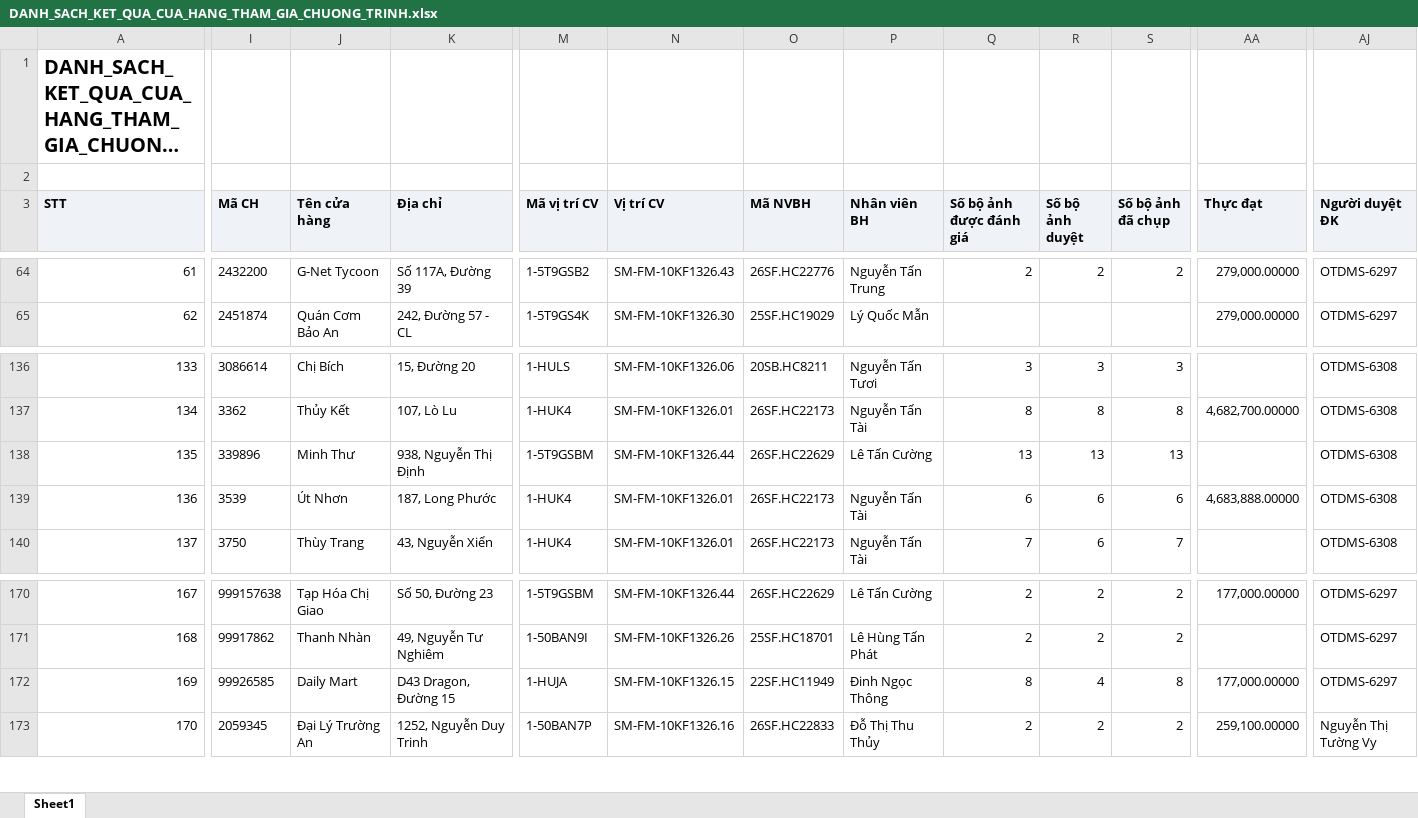
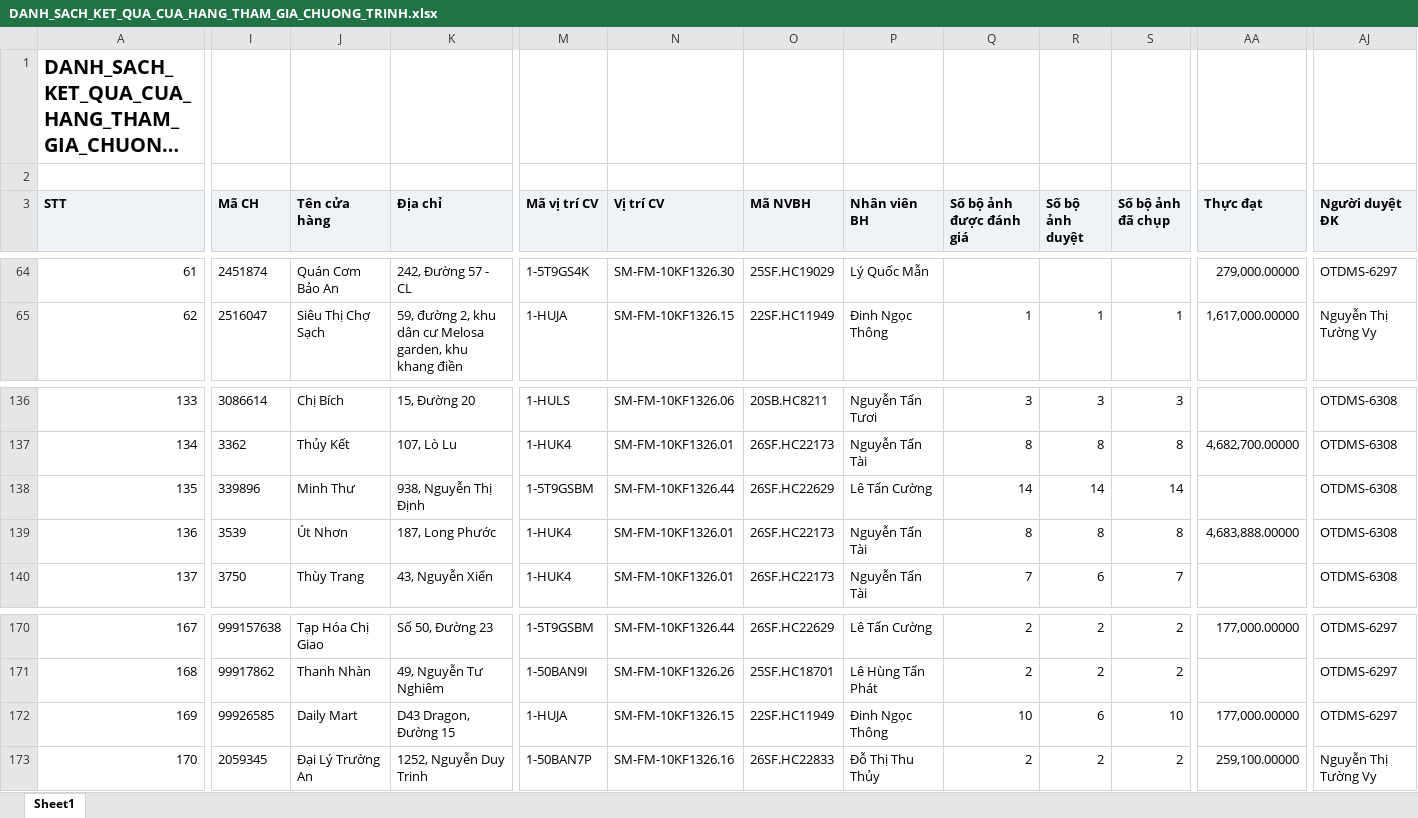
Before and after one commit to Tantt2026/Vyntt_Dashboard, an Excel workbook: data/Thang11/DANH_SACH_KET_QUA_CUA_HANG_THAM_GIA_CHUONG_TRINH.xlsx, sheet Sheet1, drawn as a sheet; only a part is shown, gaps mark what is left out; long unchanged cells end in …; values as stored, in another font and other column widths than the file's, no borders; the diff covers the shown part only; the diff names each change by its address in the sheet, - before the commit and + after, or states it on an @@ line.

```diff
--- a/data/Thang11/DANH_SACH_KET_QUA_CUA_HANG_THAM_GIA_CHUONG_TRINH.xlsx (sheet Sheet1)
+++ b/data/Thang11/DANH_SACH_KET_QUA_CUA_HANG_THAM_GIA_CHUONG_TRINH.xlsx (sheet Sheet1)
-I64 (Mã CH): 2432200
+I64 (Mã CH): 2451874
-J64 (Tên cửa hàng): G-Net Tycoon
+J64 (Tên cửa hàng): Quán Cơm Bảo An
-K64 (Địa chỉ): Số 117A, Đường 39
+K64 (Địa chỉ): 242, Đường 57 - CL
-M64 (Mã vị trí CV): 1-5T9GSB2
+M64 (Mã vị trí CV): 1-5T9GS4K
-N64 (Vị trí CV): SM-FM-10KF1326.43
+N64 (Vị trí CV): SM-FM-10KF1326.30
-O64 (Mã NVBH): 26SF.HC22776
+O64 (Mã NVBH): 25SF.HC19029
-P64 (Nhân viên BH): Nguyễn Tấn Trung
+P64 (Nhân viên BH): Lý Quốc Mẫn
-Q64 (Số bộ ảnh được đánh giá): 2
+Q64 (Số bộ ảnh được đánh giá): (empty)
-R64 (Số bộ ảnh duyệt): 2
+R64 (Số bộ ảnh duyệt): (empty)
-S64 (Số bộ ảnh đã chụp): 2
+S64 (Số bộ ảnh đã chụp): (empty)
-I65 (Mã CH): 2451874
+I65 (Mã CH): 2516047
-J65 (Tên cửa hàng): Quán Cơm Bảo An
+J65 (Tên cửa hàng): Siêu Thị Chợ Sạch
-K65 (Địa chỉ): 242, Đường 57 - CL
+K65 (Địa chỉ): 59, đường 2, khu dân cư Melosa garden, khu khang điền
-M65 (Mã vị trí CV): 1-5T9GS4K
+M65 (Mã vị trí CV): 1-HUJA
-N65 (Vị trí CV): SM-FM-10KF1326.30
+N65 (Vị trí CV): SM-FM-10KF1326.15
-O65 (Mã NVBH): 25SF.HC19029
+O65 (Mã NVBH): 22SF.HC11949
-P65 (Nhân viên BH): Lý Quốc Mẫn
+P65 (Nhân viên BH): Đinh Ngọc Thông
-Q65 (Số bộ ảnh được đánh giá): (empty)
+Q65 (Số bộ ảnh được đánh giá): 1
-R65 (Số bộ ảnh duyệt): (empty)
+R65 (Số bộ ảnh duyệt): 1
-S65 (Số bộ ảnh đã chụp): (empty)
+S65 (Số bộ ảnh đã chụp): 1
-AA65 (Thực đạt): 279,000.00000
+AA65 (Thực đạt): 1,617,000.00000
-AJ65 (Người duyệt ĐK): OTDMS-6297
+AJ65 (Người duyệt ĐK): Nguyễn Thị Tường Vy
-Q138 (Số bộ ảnh được đánh giá): 13
+Q138 (Số bộ ảnh được đánh giá): 14
-R138 (Số bộ ảnh duyệt): 13
+R138 (Số bộ ảnh duyệt): 14
-S138 (Số bộ ảnh đã chụp): 13
+S138 (Số bộ ảnh đã chụp): 14
-Q139 (Số bộ ảnh được đánh giá): 6
+Q139 (Số bộ ảnh được đánh giá): 8
-R139 (Số bộ ảnh duyệt): 6
+R139 (Số bộ ảnh duyệt): 8
-S139 (Số bộ ảnh đã chụp): 6
+S139 (Số bộ ảnh đã chụp): 8
-Q172 (Số bộ ảnh được đánh giá): 8
+Q172 (Số bộ ảnh được đánh giá): 10
-R172 (Số bộ ảnh duyệt): 4
+R172 (Số bộ ảnh duyệt): 6
-S172 (Số bộ ảnh đã chụp): 8
+S172 (Số bộ ảnh đã chụp): 10
```
Also changed, not shown: 553 edited cells elsewhere in this sheet, data/Thang11/DanhSachLichViengTham.xlsx, data/Thang11/DanhSachXetBoHinhTrungBay.xlsx, 3 other files.
